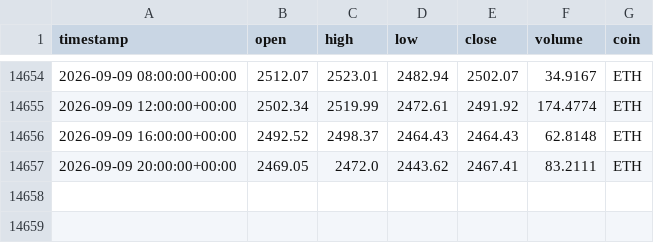
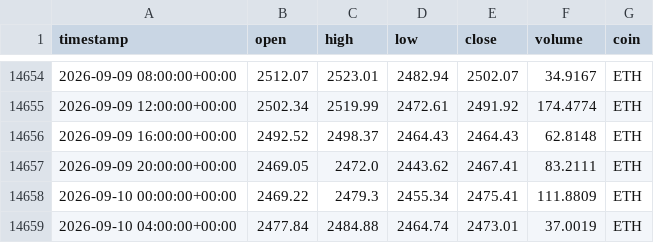
Before and after one commit to Vicems019/TFM-NeuroQuant, a CSV file: data/raw/ETH_4h_raw.csv, drawn as a sheet; only a part is shown, gaps mark what is left out; the diff names each change by its address in the sheet, - before the commit and + after, or states it on an @@ line.

```diff
--- a/data/raw/ETH_4h_raw.csv
+++ b/data/raw/ETH_4h_raw.csv
+row 14658: 2026-09-10 00:00:00+00:00 | 2469.22 | 2479.3 | 2455.34 | 2475.41 | 111.8809 | ETH
+row 14659: 2026-09-10 04:00:00+00:00 | 2477.84 | 2484.88 | 2464.74 | 2473.01 | 37.0019 | ETH
```
Also changed, not shown: data/raw/AVAX_4h_raw.csv, data/raw/SOL_4h_raw.csv, 5 other files.
